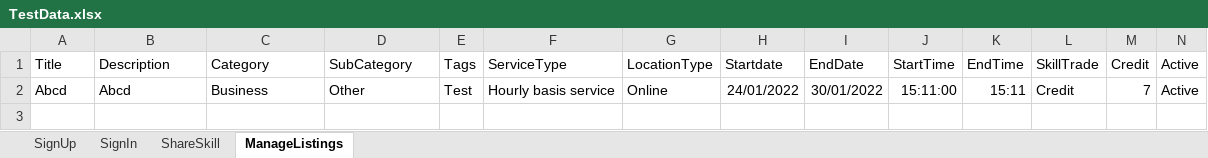
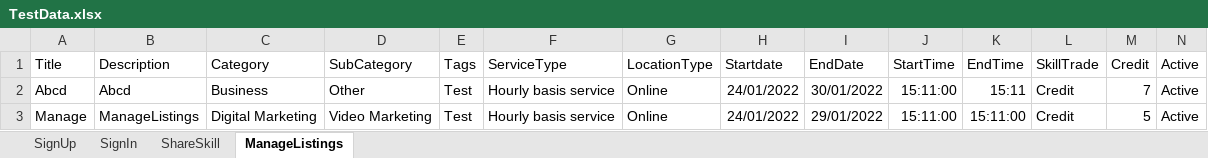
Before and after one commit to mejyo/CompetitionTask, an Excel workbook: MarsFramework/ExcelData/TestData.xlsx, sheet ManageListings, drawn as a sheet; values as stored, in another font and other column widths than the file's, no borders; charts and pictures not drawn; the diff names each change by its address in the sheet, - before the commit and + after, or states it on an @@ line.

Commit message:
updated test cases for share skill and manage listings

```diff
--- a/MarsFramework/ExcelData/TestData.xlsx (sheet ManageListings)
+++ b/MarsFramework/ExcelData/TestData.xlsx (sheet ManageListings)
+row 3: Manage | ManageListings | Digital Marketing | Video Marketing | Test | Hourly basis service | Online | 24/01/2022 | 29/01/2022 | 15:11:00 | 15:11:00 | Credit | 5 | Active
```
Also changed, not shown: sheet ShareSkill, 16 other files.
